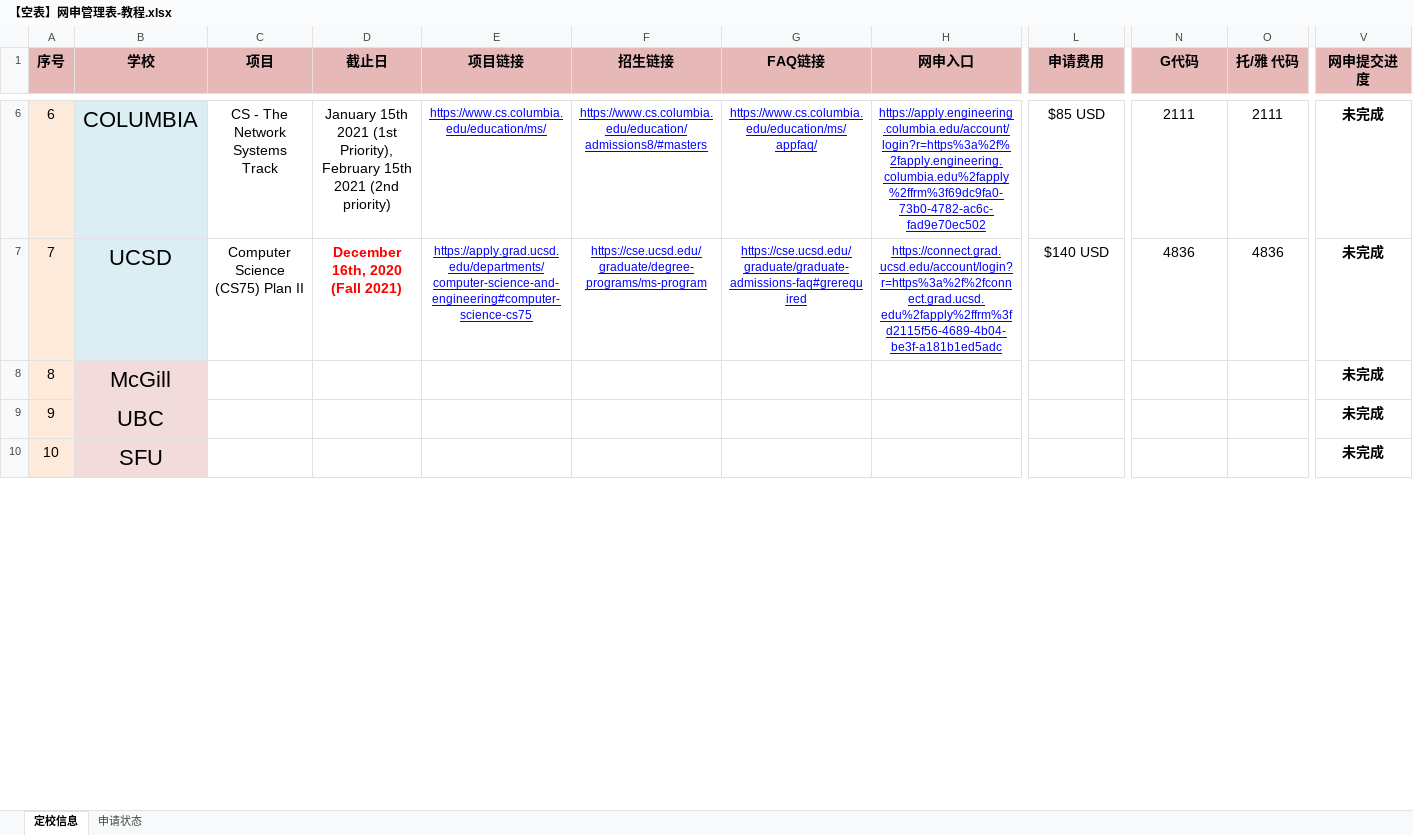
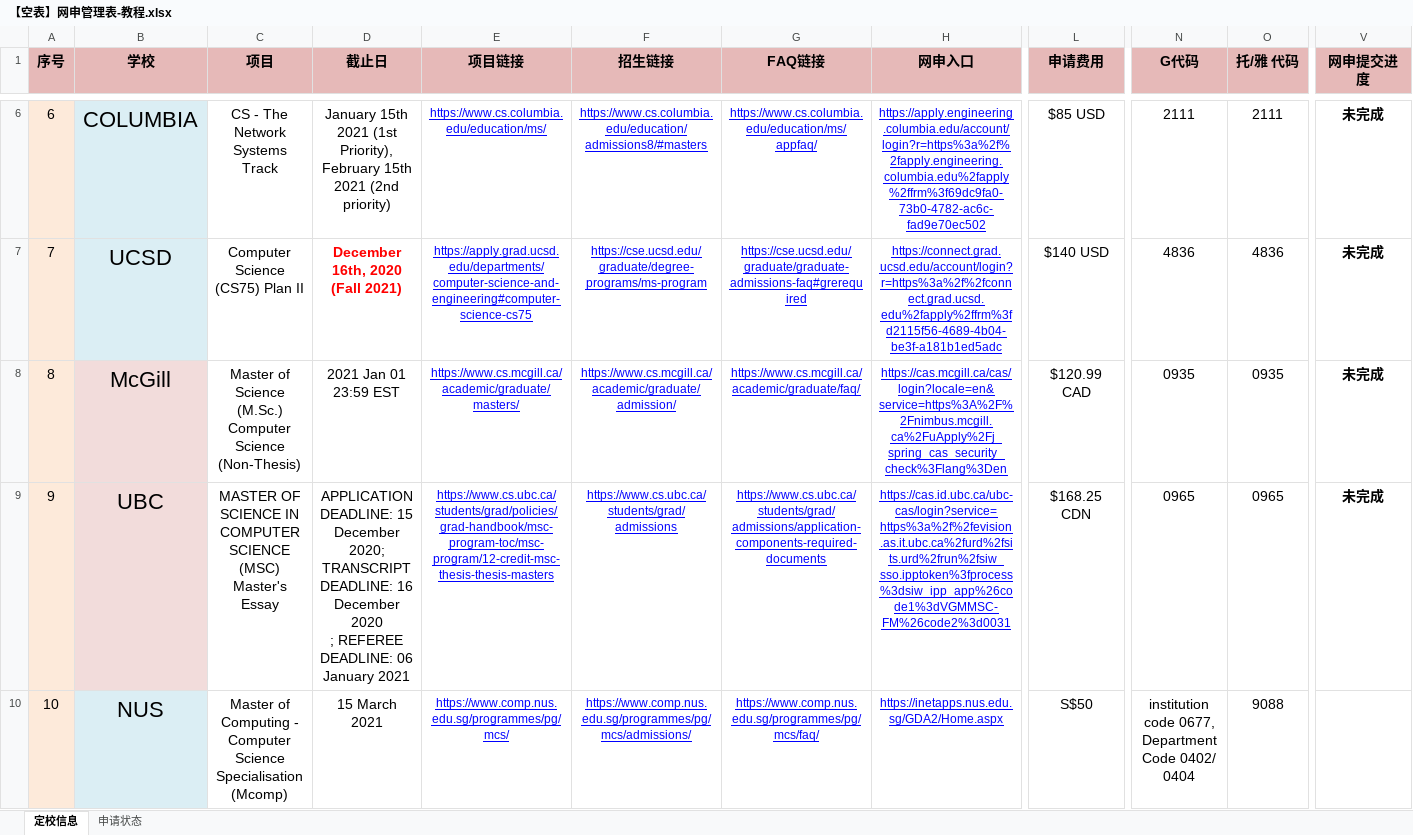
Before and after one commit to Vader-WenboZhao/-, an Excel workbook: 自己申请/【空表】网申管理表-教程.xlsx, sheet 定校信息, drawn as a sheet; only a part is shown, gaps mark what is left out; values as stored, in another font and other column widths than the file's, no borders; conditional formats not drawn; ↵ is a line break in a cell; the diff covers the shown part only; the diff names each change by its address in the sheet, - before the commit and + after, or states it on an @@ line.

```diff
--- a/自己申请/【空表】网申管理表-教程.xlsx (sheet 定校信息)
+++ b/自己申请/【空表】网申管理表-教程.xlsx (sheet 定校信息)
-C8 (项目): (empty)
+C8 (项目): Master of Science (M.Sc.) Computer Science (Non-Thesis)
-D8 (截止日): (empty)
+D8 (截止日): 2021 Jan 01 23:59 EST
-E8 (项目链接): (empty)
+E8 (项目链接): https://www.cs.mcgill.ca/academic/graduate/masters/
-F8 (招生链接): (empty)
+F8 (招生链接): https://www.cs.mcgill.ca/academic/graduate/admission/
-G8 (FAQ链接): (empty)
+G8 (FAQ链接): https://www.cs.mcgill.ca/academic/graduate/faq/
-H8 (网申入口): (empty)
+H8 (网申入口): https://cas.mcgill.ca/cas/login?locale=en&service=https%3A%2F%2Fnimbus.mcgill.ca%2FuApply%2Fj_spring_cas_security_check%3Flang%3Den
-L8 (申请费用): (empty)
+L8 (申请费用): $120.99 CAD
-N8 (G代码): (empty)
+N8 (G代码): 0935
-O8 (托/雅 代码): (empty)
+O8 (托/雅 代码): 0935
-C9 (项目): (empty)
+C9 (项目): MASTER OF SCIENCE IN COMPUTER SCIENCE (MSC) Master's Essay
-D9 (截止日): (empty)
+D9 (截止日): APPLICATION DEADLINE: 15 December 2020; TRANSCRIPT DEADLINE: 16 December 2020 ↵ ; REFEREE DEADLINE: 06 January 2021
-E9 (项目链接): (empty)
+E9 (项目链接): https://www.cs.ubc.ca/students/grad/policies/grad-handbook/msc-program-toc/msc-program/12-credit-msc-thesis-thesis-masters
-F9 (招生链接): (empty)
+F9 (招生链接): https://www.cs.ubc.ca/students/grad/admissions
-G9 (FAQ链接): (empty)
+G9 (FAQ链接): https://www.cs.ubc.ca/students/grad/admissions/application-components-required-documents
-H9 (网申入口): (empty)
+H9 (网申入口): https://cas.id.ubc.ca/ubc-cas/login?service=https%3a%2f%2fevision.as.it.ubc.ca%2furd%2fsits.urd%2frun%2fsiw_sso.ipptoken%3fprocess%3dsiw_ipp_app%26code1%3dVGMMSC-FM%26code2%3d0031
-L9 (申请费用): (empty)
+L9 (申请费用): $168.25 CDN
-N9 (G代码): (empty)
+N9 (G代码): 0965
-O9 (托/雅 代码): (empty)
+O9 (托/雅 代码): 0965
-B10 (学校): SFU
+B10 (学校): NUS
-B10 fill: #F2DCDB
+B10 fill: #DBEEF4
-C10 (项目): (empty)
+C10 (项目): Master of Computing - Computer Science Specialisation (Mcomp)
-D10 (截止日): (empty)
+D10 (截止日): 15 March 2021
-E10 (项目链接): (empty)
+E10 (项目链接): https://www.comp.nus.edu.sg/programmes/pg/mcs/
-F10 (招生链接): (empty)
+F10 (招生链接): https://www.comp.nus.edu.sg/programmes/pg/mcs/admissions/
-G10 (FAQ链接): (empty)
+G10 (FAQ链接): https://www.comp.nus.edu.sg/programmes/pg/mcs/faq/
-H10 (网申入口): (empty)
+H10 (网申入口): https://inetapps.nus.edu.sg/GDA2/Home.aspx
-L10 (申请费用): (empty)
+L10 (申请费用): S$50
-N10 (G代码): (empty)
+N10 (G代码): institution code 0677, Department Code 0402/ 0404
-O10 (托/雅 代码): (empty)
+O10 (托/雅 代码): 9088
-V10 (网申提交进度): 未完成
+V10 (网申提交进度): (empty)
```
Also changed, not shown: 1 removed row and 33 edited cells elsewhere in this sheet, 加拿大选校推荐.xlsx, 3 other files.
